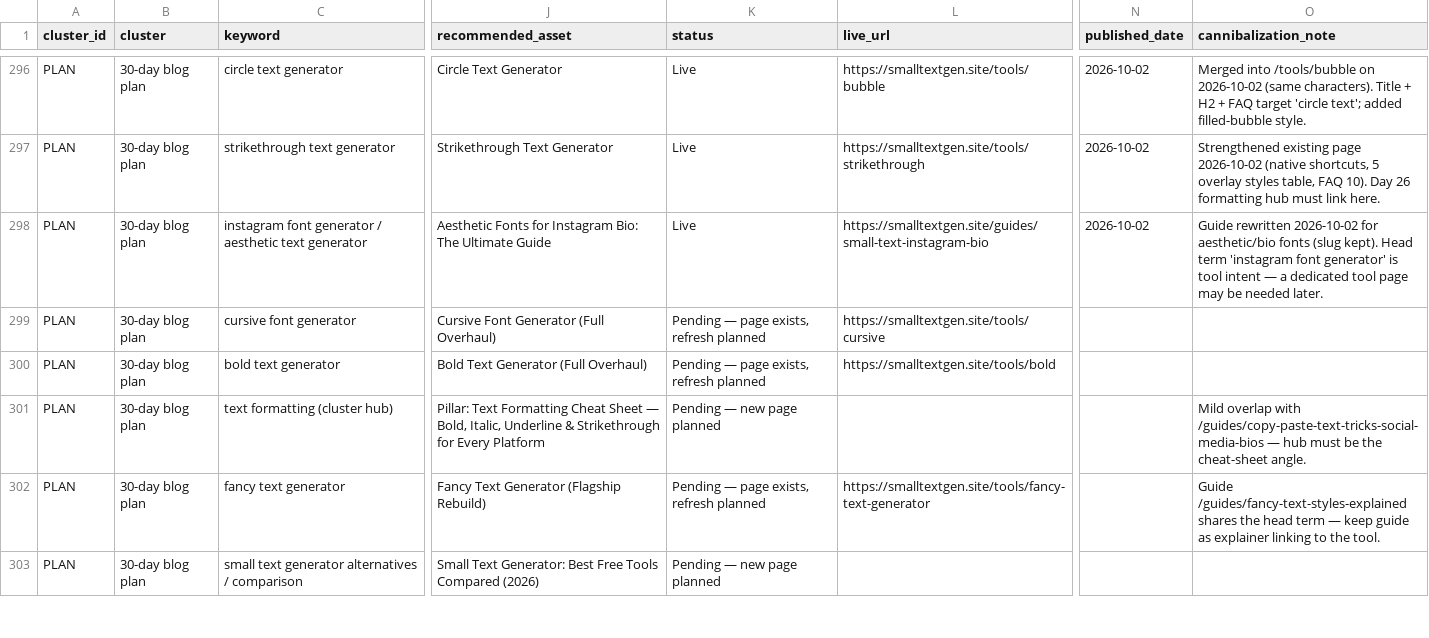
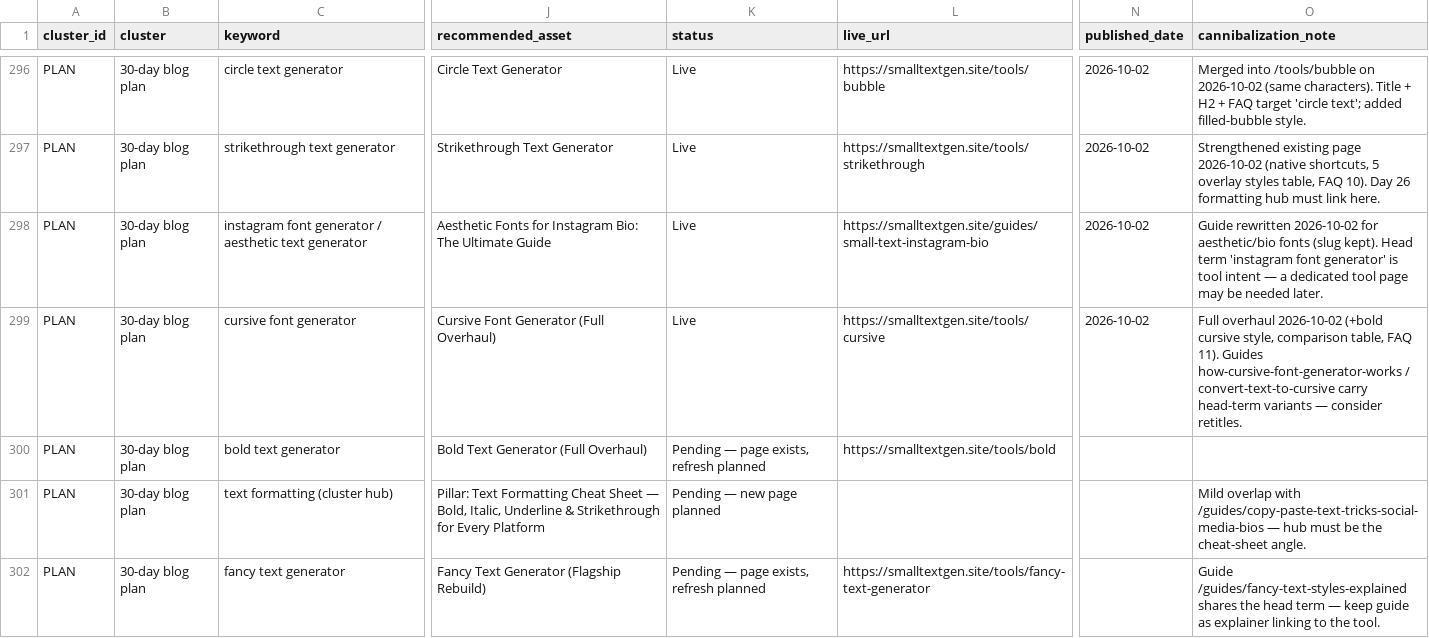
Before and after one commit to salmanbb002/smalltextgen-site, a CSV file: smalltextgen-keyword-clusters.csv, drawn as a sheet; only a part is shown, gaps mark what is left out; the shorter side is filled out with more unchanged rows; the diff names each change by its address in the sheet, - before the commit and + after, or states it on an @@ line.

```diff
--- a/smalltextgen-keyword-clusters.csv
+++ b/smalltextgen-keyword-clusters.csv
-K299 (status): Pending — page exists, refresh planned
+K299 (status): Live
-N299 (published_date): (empty)
+N299 (published_date): 2026-10-02
-O299 (cannibalization_note): (empty)
+O299 (cannibalization_note): Full overhaul 2026-10-02 (+bold cursive style, comparison table, FAQ 11). Guides how-cursive-font-generator-works / convert-text-to-cursive carry head-term variants — consider retitles.
```
Also changed, not shown: smalltextgen-30-day-blog-plan.csv, 10 other files.
